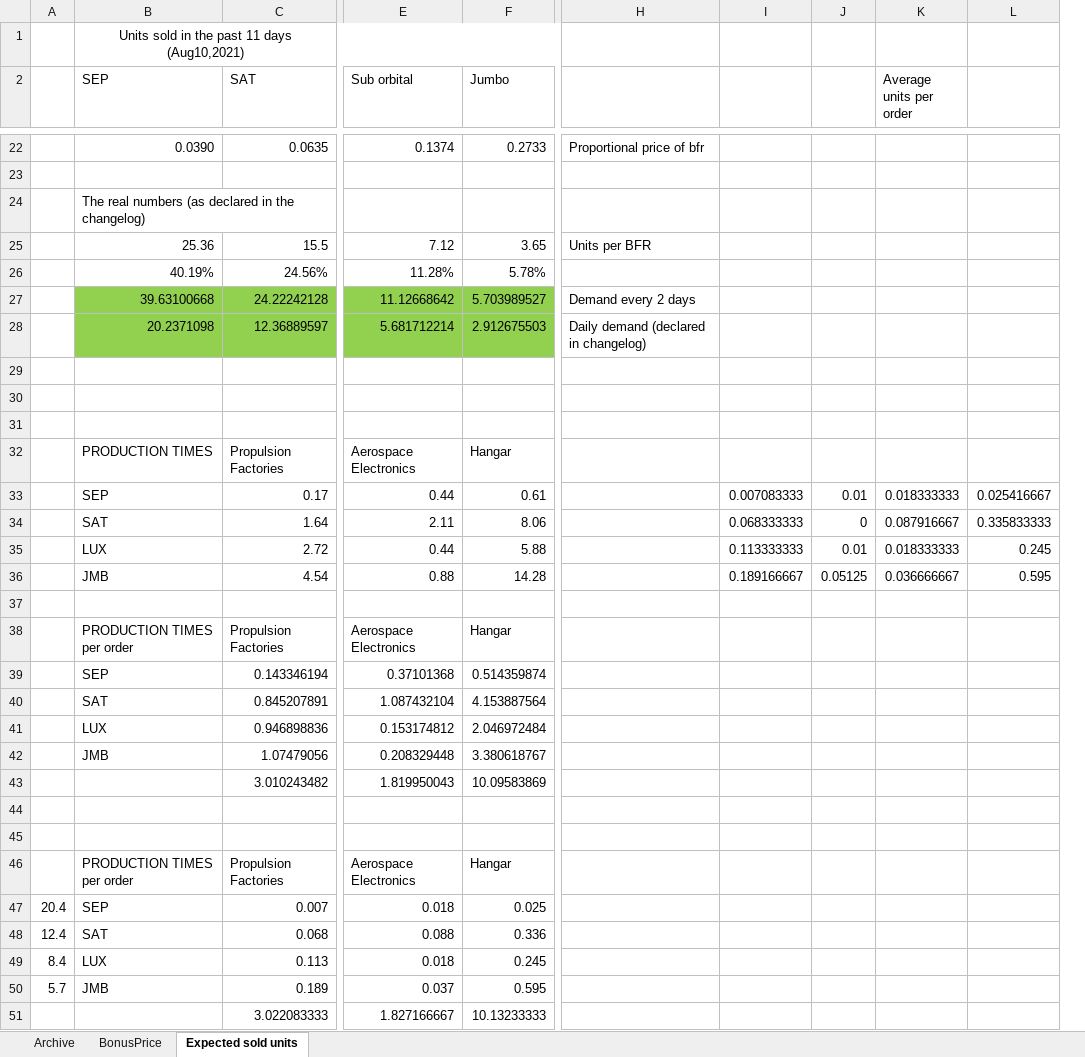
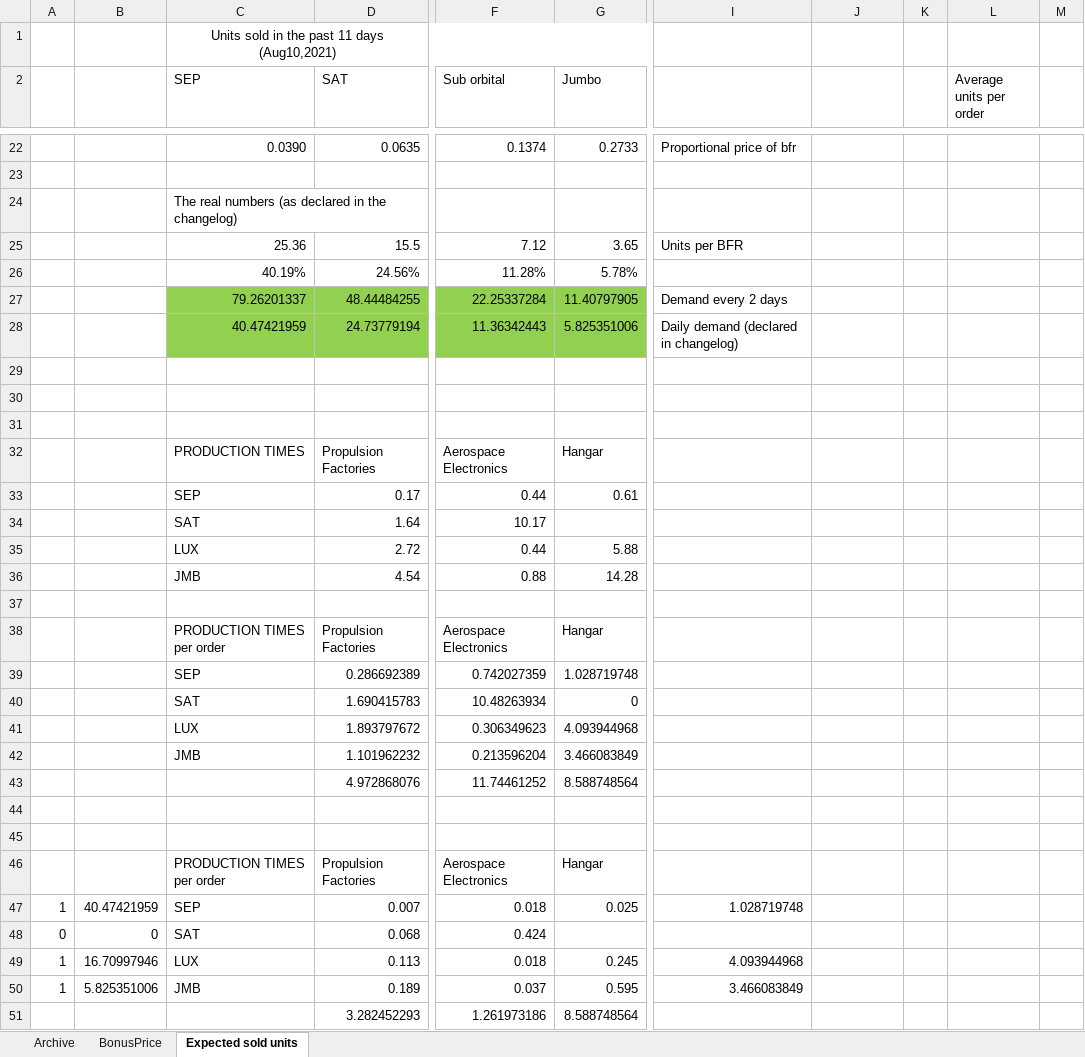
Before and after one commit to OscarFlores-IFi/SimCompanies, an Excel workbook: SalesOffice_archive.xlsx, sheet Expected sold units, drawn as a sheet; only a part is shown, gaps mark what is left out; values as stored, in another font and other column widths than the file's, no borders; removed rows and columns are numbered as before the commit, all else as after; rows hold the shown columns only; the diff covers the shown part only; the diff names each change by its address in the sheet, - before the commit and + after, or states it on an @@ line.

```diff
--- a/SalesOffice_archive.xlsx (sheet Expected sold units)
+++ b/SalesOffice_archive.xlsx (sheet Expected sold units)
-column A, rows 47-50: 20.4 | 12.4 | 8.4 | 5.7
+column A, rows 47-50: 1 | 0 | 1 | 1
+column B, rows 47-50: 40.47421959 | 0 | 16.70997946 | 5.825351006
-column J, rows 33-36: 0.01 | 0 | 0.01 | 0.05125
+column K, empty
-column L, rows 33-36: 0.025416667 | 0.335833333 | 0.245 | 0.595
+column M, empty
-row 27:  | 39.63100668 | 24.22242128 | 11.12668642 | 5.703989527 | Demand every 2 days
-row 28:  | 20.2371098 | 12.36889597 | 5.681712214 | 2.912675503 | Daily demand (declared in changelog)
+row 27:  |  | 79.26201337 | 48.44484255 | 22.25337284 | 11.40797905 | Demand every 2 days
+row 28:  |  | 40.47421959 | 24.73779194 | 11.36342443 | 5.825351006 | Daily demand (declared in changelog)
-J33: 0.007083333
+J33: (empty)
-L33 (Average units per order): 0.018333333
+L33 (Average units per order): (empty)
-F34 (Sub orbital): 2.11
+F34 (Sub orbital): 10.17
-G34 (Jumbo): 8.06
+G34 (Jumbo): (empty)
-J34: 0.068333333
+J34: (empty)
-L34 (Average units per order): 0.087916667
+L34 (Average units per order): (empty)
-J35: 0.113333333
+J35: (empty)
-L35 (Average units per order): 0.018333333
+L35 (Average units per order): (empty)
-J36: 0.189166667
+J36: (empty)
-L36 (Average units per order): 0.036666667
+L36 (Average units per order): (empty)
-row 39:  | SEP | 0.143346194 | 0.37101368 | 0.514359874
-row 40:  | SAT | 0.845207891 | 1.087432104 | 4.153887564
-row 41:  | LUX | 0.946898836 | 0.153174812 | 2.046972484
-row 42:  | JMB | 1.07479056 | 0.208329448 | 3.380618767
-row 43:  |  | 3.010243482 | 1.819950043 | 10.09583869
+row 39:  |  | SEP | 0.286692389 | 0.742027359 | 1.028719748
+row 40:  |  | SAT | 1.690415783 | 10.48263934 | 0
+row 41:  |  | LUX | 1.893797672 | 0.306349623 | 4.093944968
+row 42:  |  | JMB | 1.101962232 | 0.213596204 | 3.466083849
+row 43:  |  |  | 4.972868076 | 11.74461252 | 8.588748564
-I47: (empty)
+I47: 1.028719748
-F48 (Sub orbital): 0.088
+F48 (Sub orbital): 0.424
-G48 (Jumbo): 0.336
+G48 (Jumbo): (empty)
-I49: (empty)
+I49: 4.093944968
-I50: (empty)
+I50: 3.466083849
-row 51:  |  | 3.022083333 | 1.827166667 | 10.13233333
+row 51:  |  |  | 3.282452293 | 1.261973186 | 8.588748564
```
Also changed, not shown: 1 added row, 1 removed row and 2 edited cells elsewhere in this sheet, formulas that keep their value, MSOBL_recession.xlsm.
